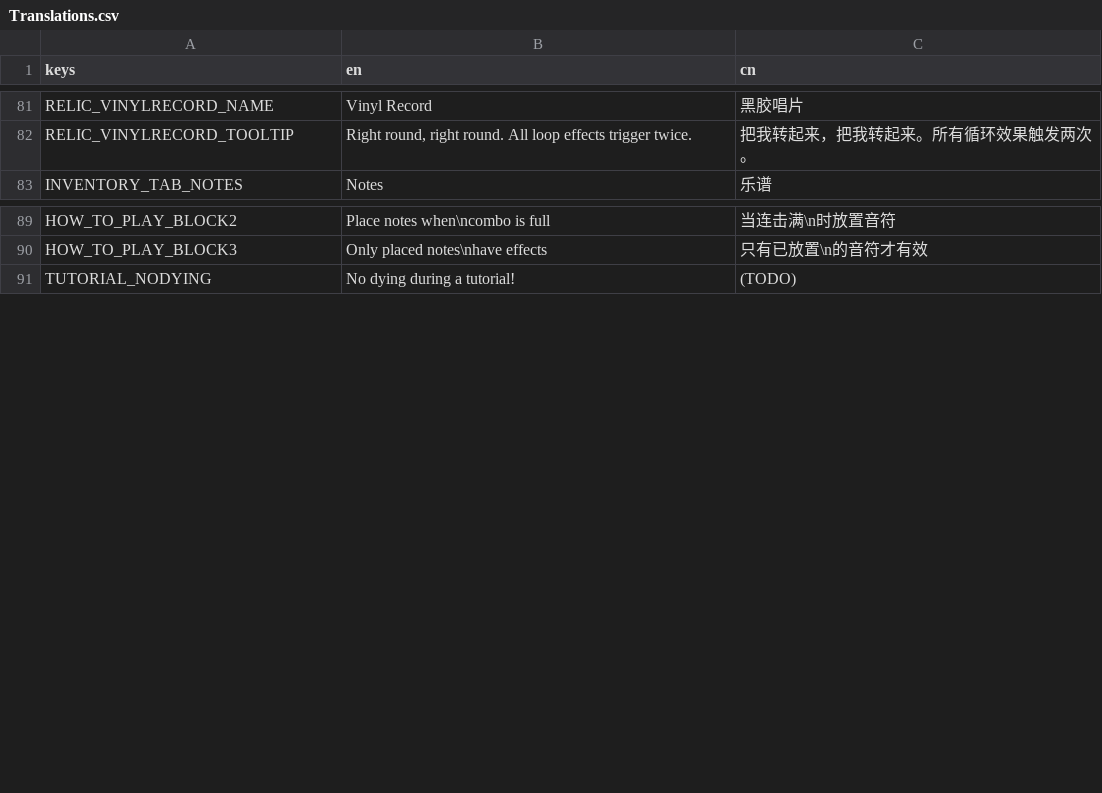
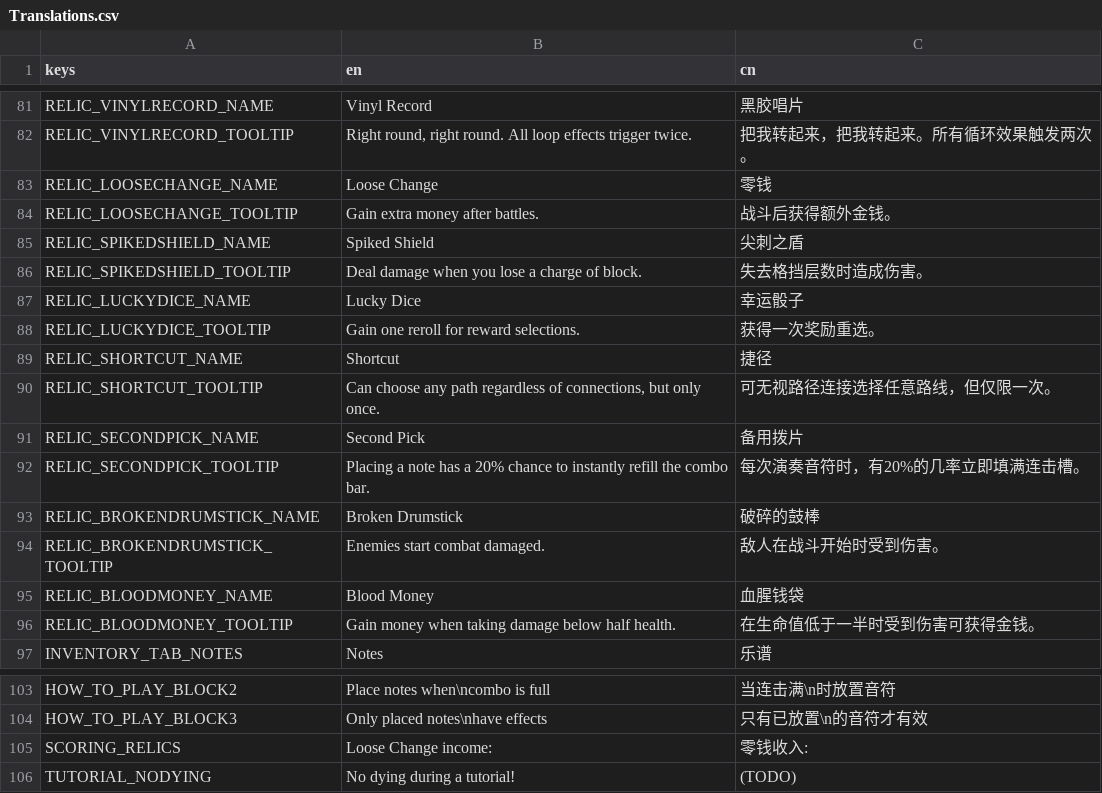
Before and after one commit to Project-Funk-Engine/ProjectFunkEngine, a CSV file: Globals/Translations/Translations.csv, drawn as a sheet; only a part is shown, gaps mark what is left out; the diff names each change by its address in the sheet, - before the commit and + after, or states it on an @@ line.

Commit message:
New relics (#197)
* Added loose change

Also appears on the score screen as a flat addition to income

* Refactor Loose Change increase display

Add relic bonus directly into BattleScore
Fix issue where battleend could be called multiple times
Fix issue where min stage heights weren't being applied correctly

* Added spiked shield

* Added translations for previous relics

* Added lucky dice

* Added shortcut

Possible fixes:
- should maybe show on the map that the player has a charge of this relic
- I don't know if the tooltip is strangely worded, maybe could use a change

* updated to shortcut to work between saves

* Refine Shortcut Logic

This should be more elegant?
Especially if we add any other sources of shortcuts.
Only faulty aspect, is if we change values later, save files won't be accurate across versions, but whatever, because saves are readable text.

* Added second pick

* Added broken drumstick

- need to make damage scale with what act the player is on

* Added blood money

---------

Co-authored-by: LifeHckr <jarodthereal@gmail.com>

```diff
--- a/Globals/Translations/Translations.csv
+++ b/Globals/Translations/Translations.csv
+row 83: RELIC_LOOSECHANGE_NAME | Loose Change | 零钱
+row 84: RELIC_LOOSECHANGE_TOOLTIP | Gain extra money after battles. | 战斗后获得额外金钱。
+row 85: RELIC_SPIKEDSHIELD_NAME | Spiked Shield | 尖刺之盾
+row 86: RELIC_SPIKEDSHIELD_TOOLTIP | Deal damage when you lose a charge of block. | 失去格挡层数时造成伤害。
+row 87: RELIC_LUCKYDICE_NAME | Lucky Dice | 幸运骰子
+row 88: RELIC_LUCKYDICE_TOOLTIP | Gain one reroll for reward selections. | 获得一次奖励重选。
+row 89: RELIC_SHORTCUT_NAME | Shortcut | 捷径
+row 90: RELIC_SHORTCUT_TOOLTIP | Can choose any path regardless of connections, but only once. | 可无视路径连接选择任意路线，但仅限一次。
+row 91: RELIC_SECONDPICK_NAME | Second Pick | 备用拨片
+row 92: RELIC_SECONDPICK_TOOLTIP | Placing a note has a 20% chance to instantly refill the combo bar. | 每次演奏音符时，有20%的几率立即填满连击槽。
+row 93: RELIC_BROKENDRUMSTICK_NAME | Broken Drumstick | 破碎的鼓棒
+row 94: RELIC_BROKENDRUMSTICK_TOOLTIP | Enemies start combat damaged. | 敌人在战斗开始时受到伤害。
+row 95: RELIC_BLOODMONEY_NAME | Blood Money | 血腥钱袋
+row 96: RELIC_BLOODMONEY_TOOLTIP | Gain money when taking damage below half health. | 在生命值低于一半时受到伤害可获得金钱。
+row 105: SCORING_RELICS | Loose Change income: | 零钱收入:
```
Also changed, not shown: 24 other files.
